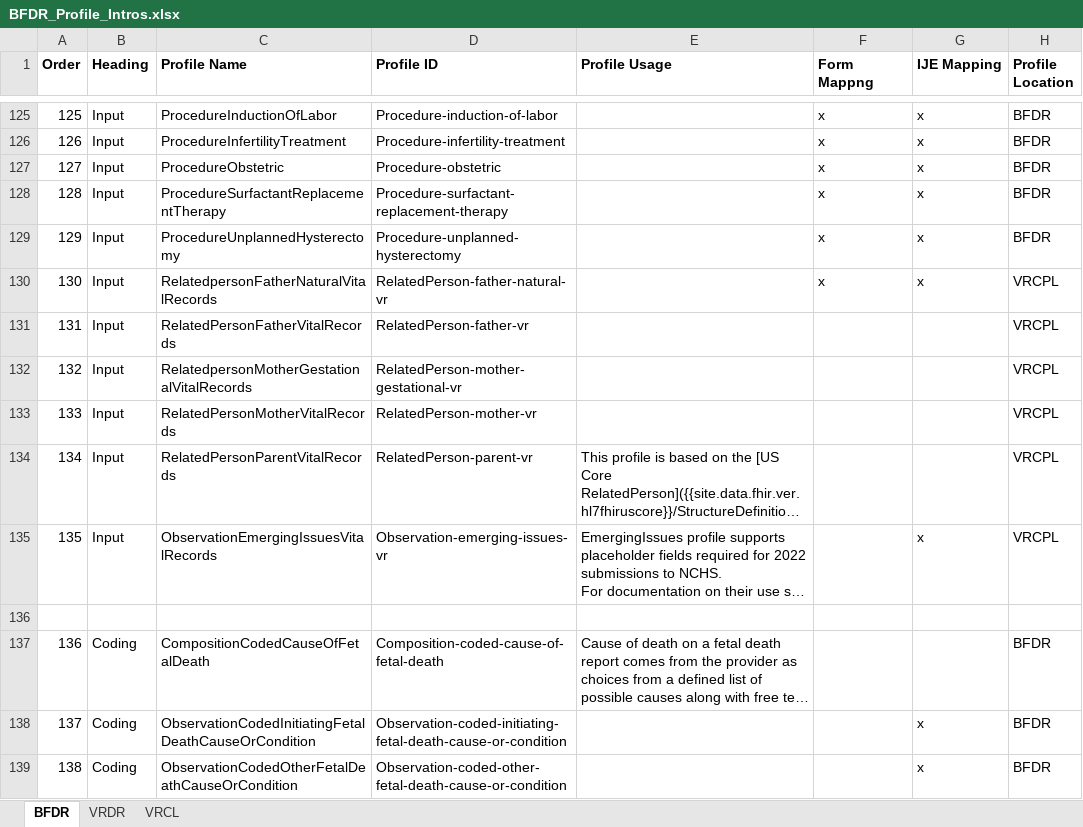
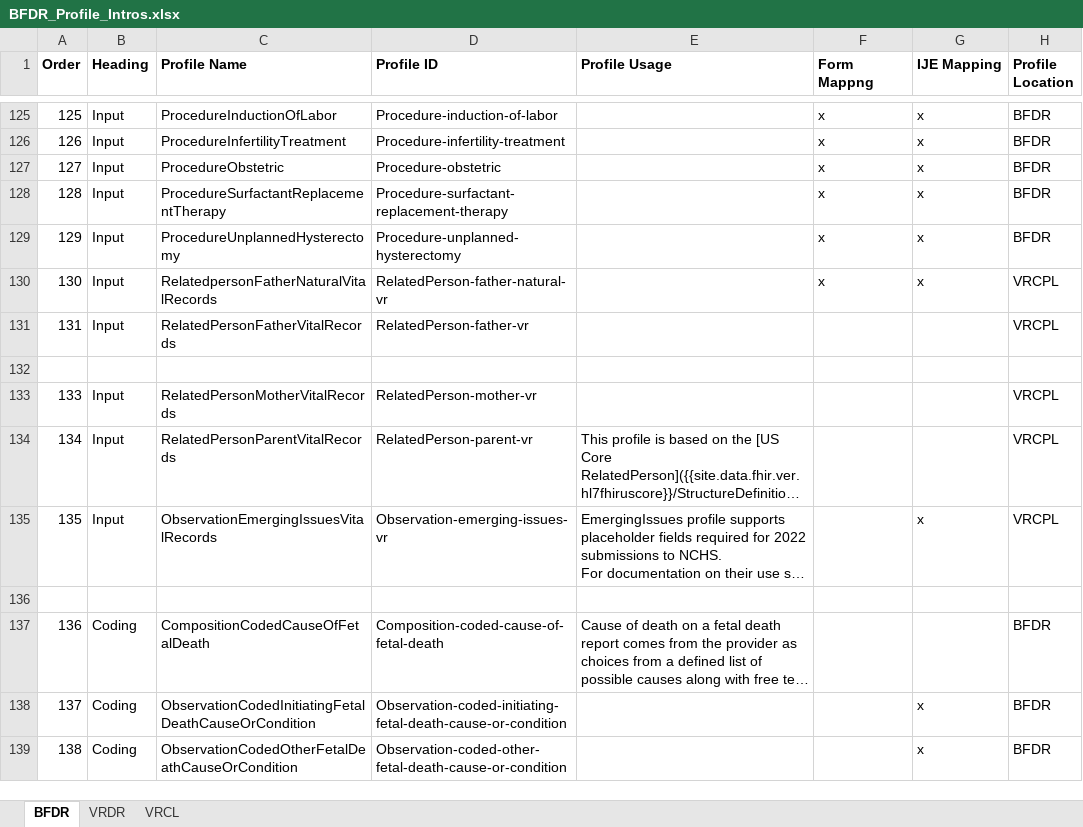
Before and after one commit to nightingaleproject/vital_records_sandbox_ig, an Excel workbook: input/mapping/BFDR_Profile_Intros.xlsx, sheet BFDR, drawn as a sheet; only a part is shown, gaps mark what is left out; long unchanged cells end in …; values as stored, in another font and other column widths than the file's, no borders; the diff names each change by its address in the sheet, - before the commit and + after, or states it on an @@ line.

```diff
--- a/input/mapping/BFDR_Profile_Intros.xlsx (sheet BFDR)
+++ b/input/mapping/BFDR_Profile_Intros.xlsx (sheet BFDR)
-row 132: 132 | Input | RelatedpersonMotherGestationalVitalRecords | RelatedPerson-mother-gestational-vr |  |  |  | VRCPL
+row 132: (empty)
```
Also changed, not shown: sheet VRCL, input/images/IJE_File_Layouts_Version_2021_FHIR-2023-02-22-All-Combined.xlsx, input/mapping/BFDR_Forms_Mapping.xlsx, 7 other files.
